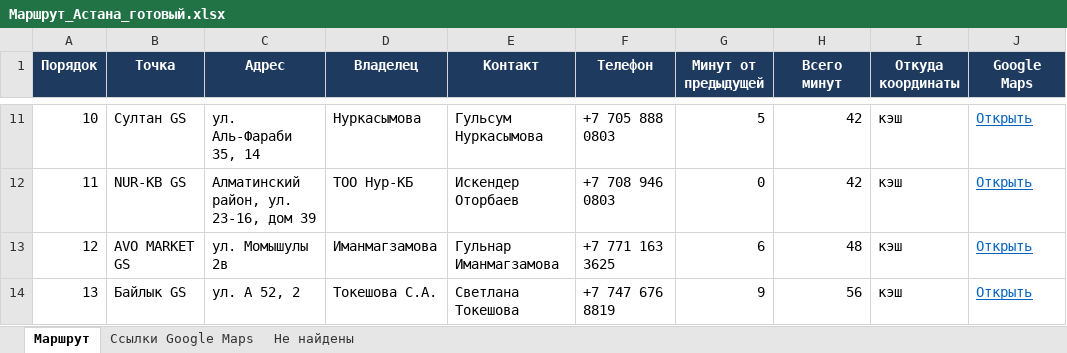
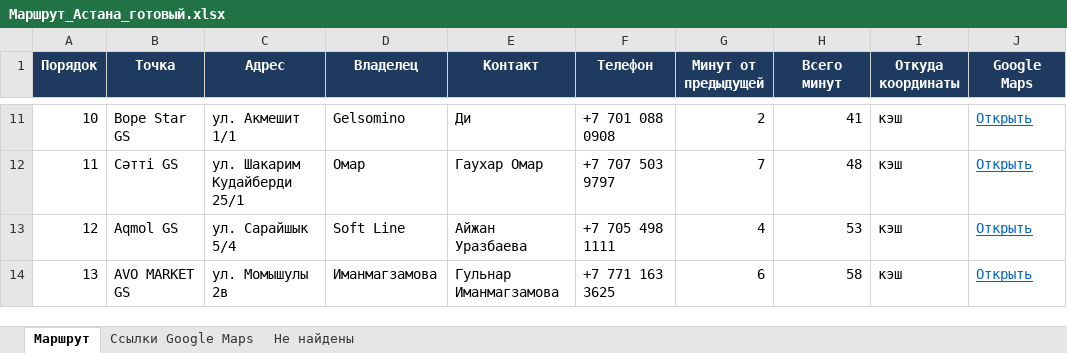
Before and after one commit to LeoIsBlack/route-bot, an Excel workbook: Маршрут_Астана_готовый.xlsx, sheet Маршрут, drawn as a sheet; only a part is shown, gaps mark what is left out; values as stored, in another font and other column widths than the file's, no borders; the diff covers the shown part only; the diff names each change by its address in the sheet, - before the commit and + after, or states it on an @@ line.

```diff
--- a/Маршрут_Астана_готовый.xlsx (sheet Маршрут)
+++ b/Маршрут_Астана_готовый.xlsx (sheet Маршрут)
-B11 (Точка): Султан GS
+B11 (Точка): Bope Star GS
-C11 (Адрес): ул. Аль-Фараби 35, 14
+C11 (Адрес): ул. Акмешит 1/1
-D11 (Владелец): Нуркасымова
+D11 (Владелец): Gelsomino
-E11 (Контакт): Гульсум Нуркасымова
+E11 (Контакт): Ди
-F11 (Телефон): +7 705 888 0803
+F11 (Телефон): +7 701 088 0908
-G11 (Минут от предыдущей): 5
+G11 (Минут от предыдущей): 2
-H11 (Всего минут): 42
+H11 (Всего минут): 41
-B12 (Точка): NUR-KB GS
+B12 (Точка): Сәтті GS
-C12 (Адрес): Алматинский район, ул. 23-16, дом 39
+C12 (Адрес): ул. Шакарим Кудайберди 25/1
-D12 (Владелец): ТОО Нур-КБ
+D12 (Владелец): Омар
-E12 (Контакт): Искендер Оторбаев
+E12 (Контакт): Гаухар Омар
-F12 (Телефон): +7 708 946 0803
+F12 (Телефон): +7 707 503 9797
-G12 (Минут от предыдущей): 0
+G12 (Минут от предыдущей): 7
-H12 (Всего минут): 42
+H12 (Всего минут): 48
-B13 (Точка): AVO MARKET GS
+B13 (Точка): Aqmol GS
-C13 (Адрес): ул. Момышулы 2в
+C13 (Адрес): ул. Сарайшык 5/4
-D13 (Владелец): Иманмагзамова
+D13 (Владелец): Soft Line
-E13 (Контакт): Гульнар Иманмагзамова
+E13 (Контакт): Айжан Уразбаева
-F13 (Телефон): +7 771 163 3625
+F13 (Телефон): +7 705 498 1111
-G13 (Минут от предыдущей): 6
+G13 (Минут от предыдущей): 4
-H13 (Всего минут): 48
+H13 (Всего минут): 53
-B14 (Точка): Байлык GS
+B14 (Точка): AVO MARKET GS
-C14 (Адрес): ул. А 52, 2
+C14 (Адрес): ул. Момышулы 2в
-D14 (Владелец): Токешова С.А.
+D14 (Владелец): Иманмагзамова
-E14 (Контакт): Светлана Токешова
+E14 (Контакт): Гульнар Иманмагзамова
-F14 (Телефон): +7 747 676 8819
+F14 (Телефон): +7 771 163 3625
-G14 (Минут от предыдущей): 9
+G14 (Минут от предыдущей): 6
-H14 (Всего минут): 56
+H14 (Всего минут): 58
```
Also changed, not shown: 130 edited cells elsewhere in this sheet, sheet Ссылки Google Maps, 2 other files.
